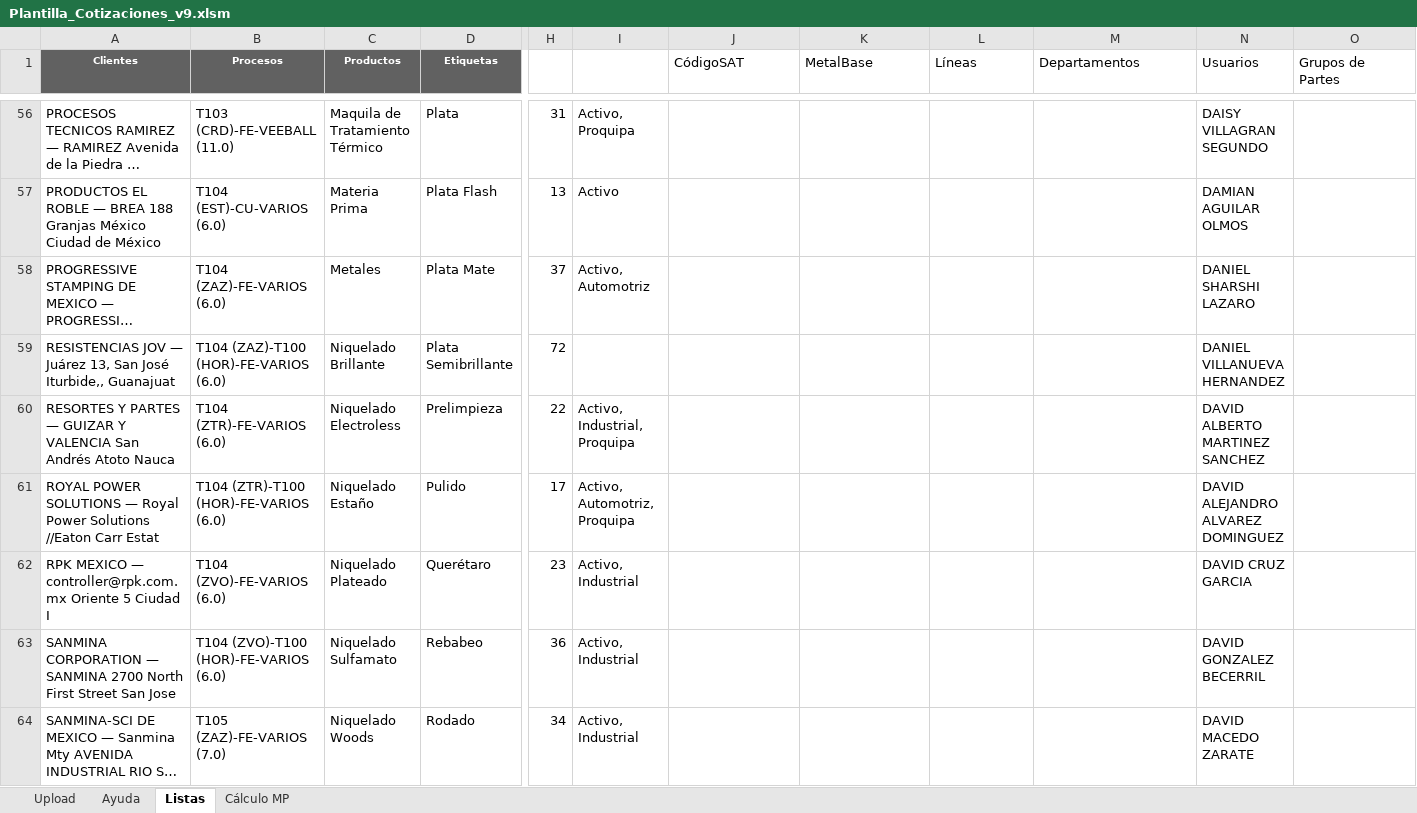
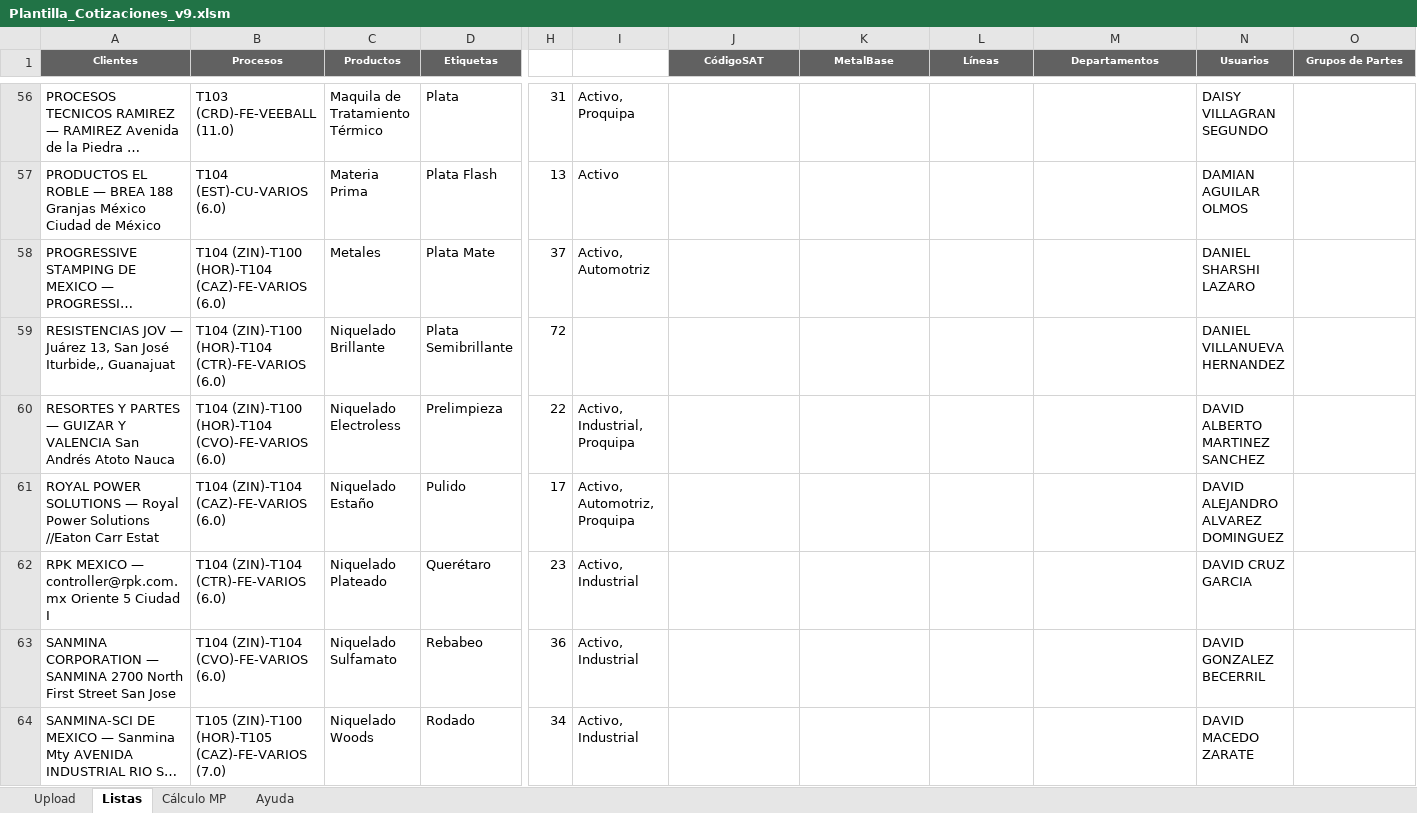
Before and after one commit to oviazcan/SteelheadAutomator, an Excel workbook: remote/templates/Plantilla_Cotizaciones_v9.xlsm, sheet Listas, drawn as a sheet; only a part is shown, gaps mark what is left out; long unchanged cells end in …; values as stored, in another font and other column widths than the file's, no borders; the diff covers the shown part only; the diff names each change by its address in the sheet, - before the commit and + after, or states it on an @@ line.

Commit message:
Plantilla v84_5 con Ayuda actualizada

```diff
--- a/remote/templates/Plantilla_Cotizaciones_v9.xlsm (sheet Listas)
+++ b/remote/templates/Plantilla_Cotizaciones_v9.xlsm (sheet Listas)
@@ sheet tab order changed: Upload | Listas | Cálculo MP | Ayuda @@
@@ J1:O1 fill: none → #616161, bold: off → on, text colour: black → #FFFFFF, text size: smaller, alignment: left → center @@
-B58 (Procesos): T104 (ZAZ)-FE-VARIOS (6.0)
+B58 (Procesos): T104 (ZIN)-T100 (HOR)-T104 (CAZ)-FE-VARIOS (6.0)
-B59 (Procesos): T104 (ZAZ)-T100 (HOR)-FE-VARIOS (6.0)
+B59 (Procesos): T104 (ZIN)-T100 (HOR)-T104 (CTR)-FE-VARIOS (6.0)
-B60 (Procesos): T104 (ZTR)-FE-VARIOS (6.0)
+B60 (Procesos): T104 (ZIN)-T100 (HOR)-T104 (CVO)-FE-VARIOS (6.0)
-B61 (Procesos): T104 (ZTR)-T100 (HOR)-FE-VARIOS (6.0)
+B61 (Procesos): T104 (ZIN)-T104 (CAZ)-FE-VARIOS (6.0)
-B62 (Procesos): T104 (ZVO)-FE-VARIOS (6.0)
+B62 (Procesos): T104 (ZIN)-T104 (CTR)-FE-VARIOS (6.0)
-B63 (Procesos): T104 (ZVO)-T100 (HOR)-FE-VARIOS (6.0)
+B63 (Procesos): T104 (ZIN)-T104 (CVO)-FE-VARIOS (6.0)
-B64 (Procesos): T105 (ZAZ)-FE-VARIOS (7.0)
+B64 (Procesos): T105 (ZIN)-T100 (HOR)-T105 (CAZ)-FE-VARIOS (7.0)
```
Also changed, not shown: 6 added rows, 6 removed rows and 116 edited cells elsewhere in this sheet, sheet Upload, sheet Cálculo MP, sheet Ayuda, formulas that keep their value, charts or pictures.
